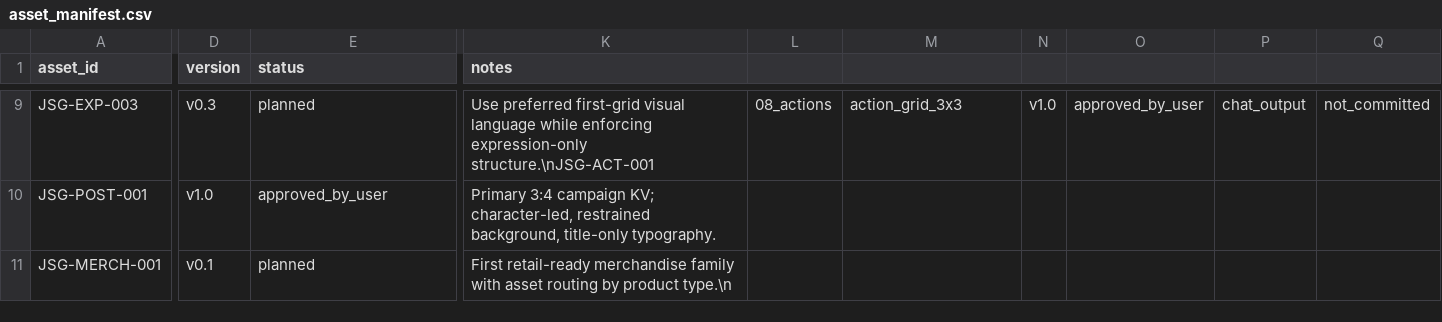
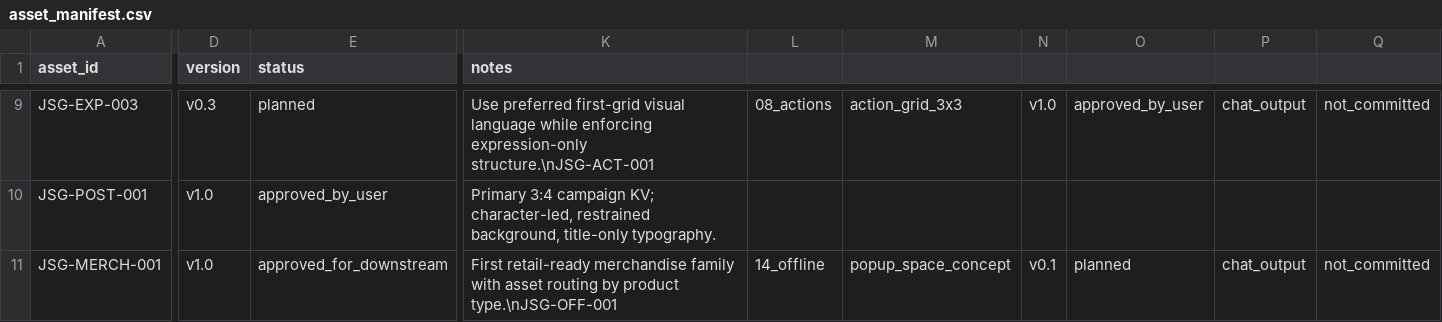
Before and after one commit to smaball117/ip-full-case-designer, a CSV file: examples/jellyfish-star-guardian/asset_manifest.csv, drawn as a sheet; only a part is shown, gaps mark what is left out; the diff covers the shown part only; the diff names each change by its address in the sheet, - before the commit and + after, or states it on an @@ line.

Commit message:
chore(jellyfish): register offline pop-up concept

```diff
--- a/examples/jellyfish-star-guardian/asset_manifest.csv
+++ b/examples/jellyfish-star-guardian/asset_manifest.csv
-D11 (version): v0.1
+D11 (version): v1.0
-E11 (status): planned
+E11 (status): approved_for_downstream
-K11 (notes): …by product type.\n
+K11 (notes): …by product type.\nJSG-OFF-001
-L11: (empty)
+L11: 14_offline
-M11: (empty)
+M11: popup_space_concept
-N11: (empty)
+N11: v0.1
-O11: (empty)
+O11: planned
-P11: (empty)
+P11: chat_output
-Q11: (empty)
+Q11: not_committed
```
Also changed, not shown: 4 edited cells elsewhere in this file.
